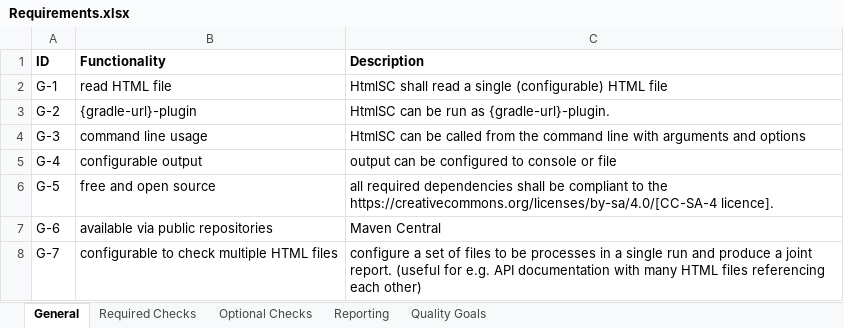
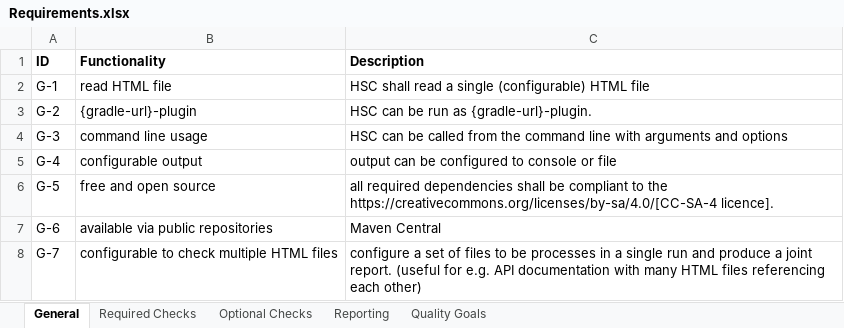
Before and after one commit to aim42/htmlSanityCheck, an Excel workbook: src/docs/Requirements.xlsx, sheet General, drawn as a sheet; values as stored, in another font and other column widths than the file's, no borders; the diff names each change by its address in the sheet, - before the commit and + after, or states it on an @@ line.

```diff
--- a/src/docs/Requirements.xlsx (sheet General)
+++ b/src/docs/Requirements.xlsx (sheet General)
-C2 (Description): HtmlSC shall read…
+C2 (Description): HSC shall read…
-C3 (Description): HtmlSC can be run as {gradle-url}-plugin.
+C3 (Description): HSC can be run as {gradle-url}-plugin.
-C4 (Description): HtmlSC can be…
+C4 (Description): HSC can be…
```
Also changed, not shown: sheet Required Checks, 12 other files.
